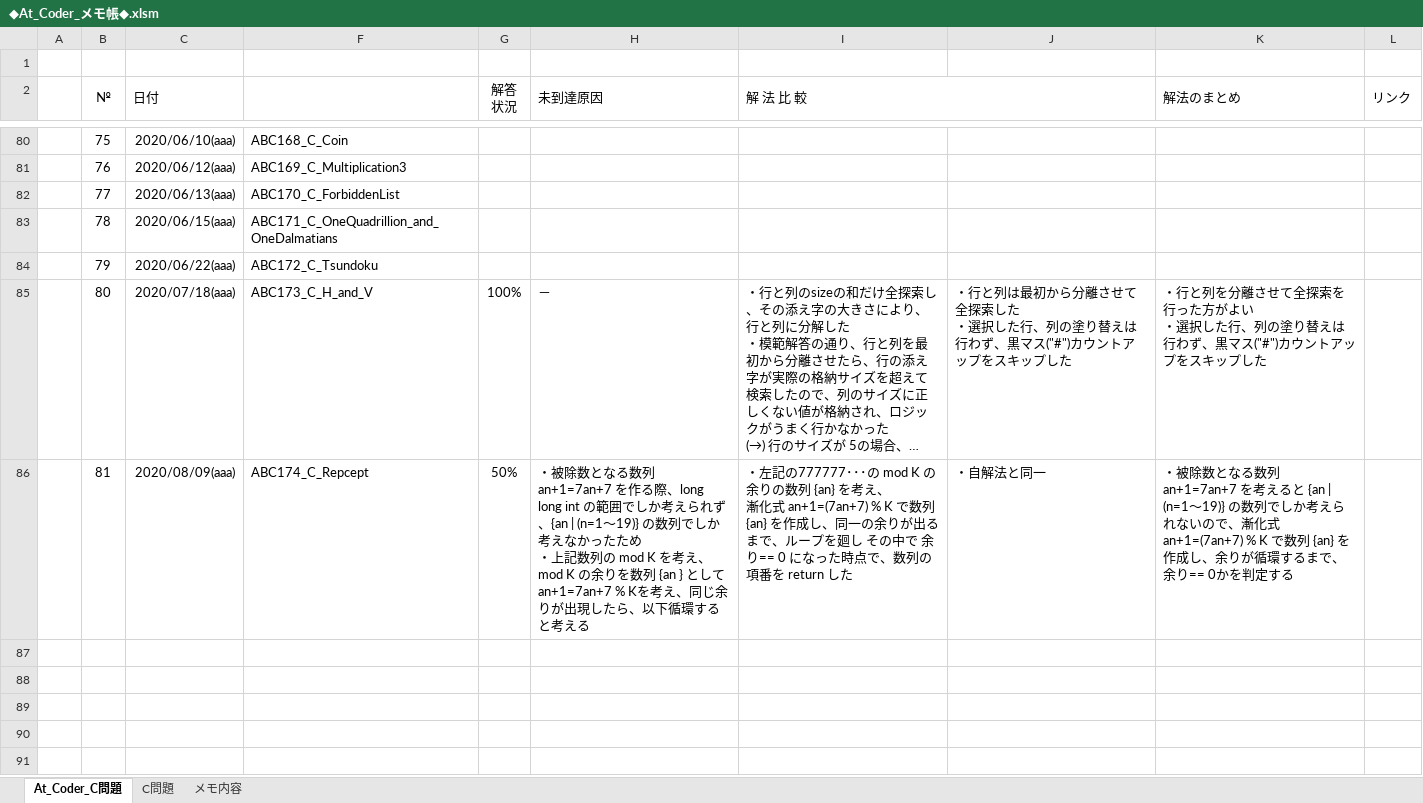
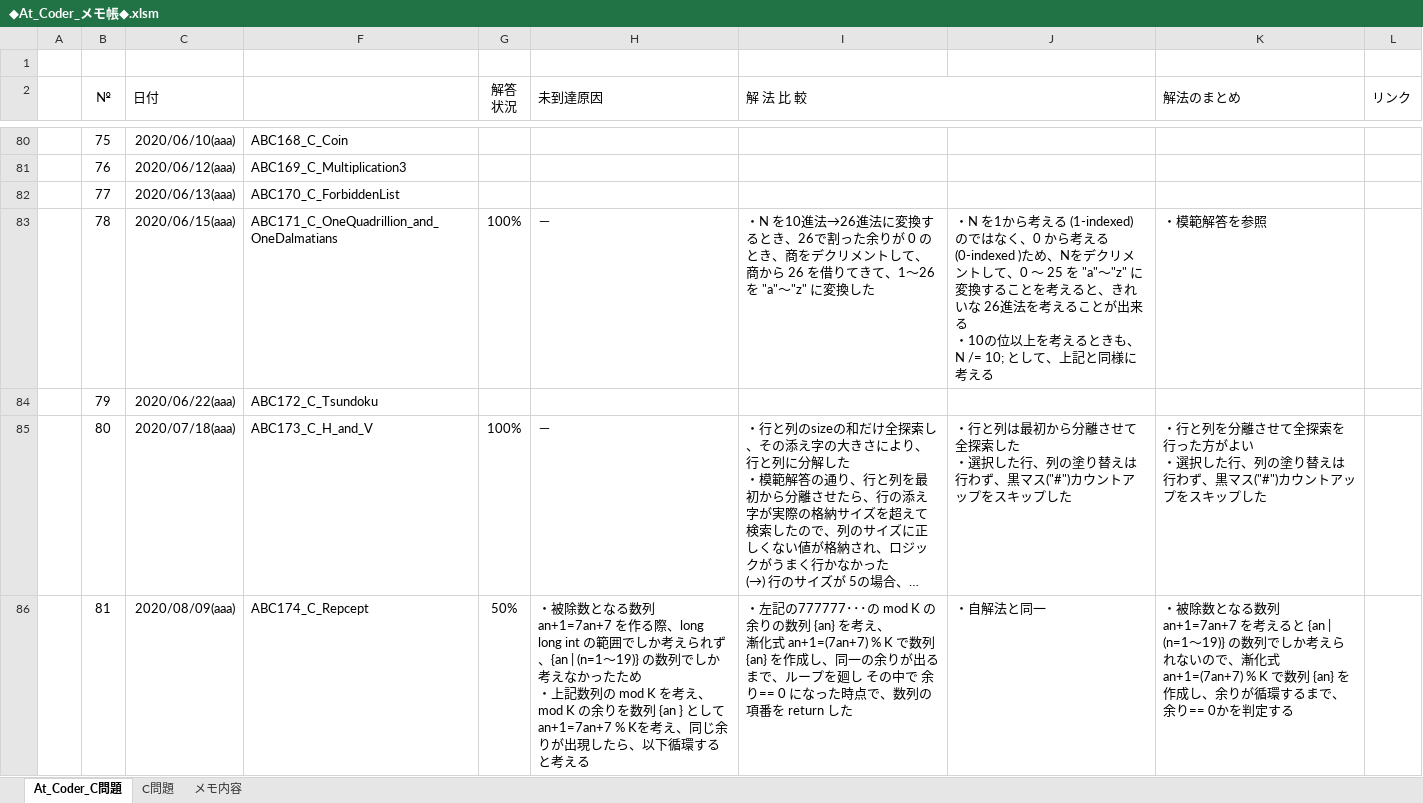
Before and after one commit to roshihie/At_Coder, an Excel workbook: ◆At_Coder_メモ帳◆.xlsm, sheet At_Coder_C問題, drawn as a sheet; only a part is shown, gaps mark what is left out; long unchanged cells end in …; values as stored, in another font and other column widths than the file's, no borders; conditional formats not drawn; ↵ is a line break in a cell; the diff names each change by its address in the sheet, - before the commit and + after, or states it on an @@ line.

```diff
--- a/◆At_Coder_メモ帳◆.xlsm (sheet At_Coder_C問題)
+++ b/◆At_Coder_メモ帳◆.xlsm (sheet At_Coder_C問題)
-G83 (解答 状況): (empty)
+G83 (解答 状況): 100%
-H83 (未到達原因): (empty)
+H83 (未到達原因): －
-I83 (解 法 比 較): (empty)
+I83 (解 法 比 較): ・N を10進法→26進法に変換するとき、26で割った余りが 0 のとき、商をデクリメントして、商から 26 を借りてきて、1～26 を "a"～"z" に変換した
-J83: (empty)
+J83: ・N を1から考える (1-indexed) のではなく、0 から考える (0-indexed )ため、Nをデクリメントして、0 ～ 25 を "a"～"z" に変換することを考えると、きれいな 26進法を考えることが出来る ↵ ・10の位以上を考えるときも、N /= 10; として、上記と同様に考える
-K83 (解法のまとめ): (empty)
+K83 (解法のまとめ): ・模範解答を参照
```
Also changed, not shown: 1 other file.
